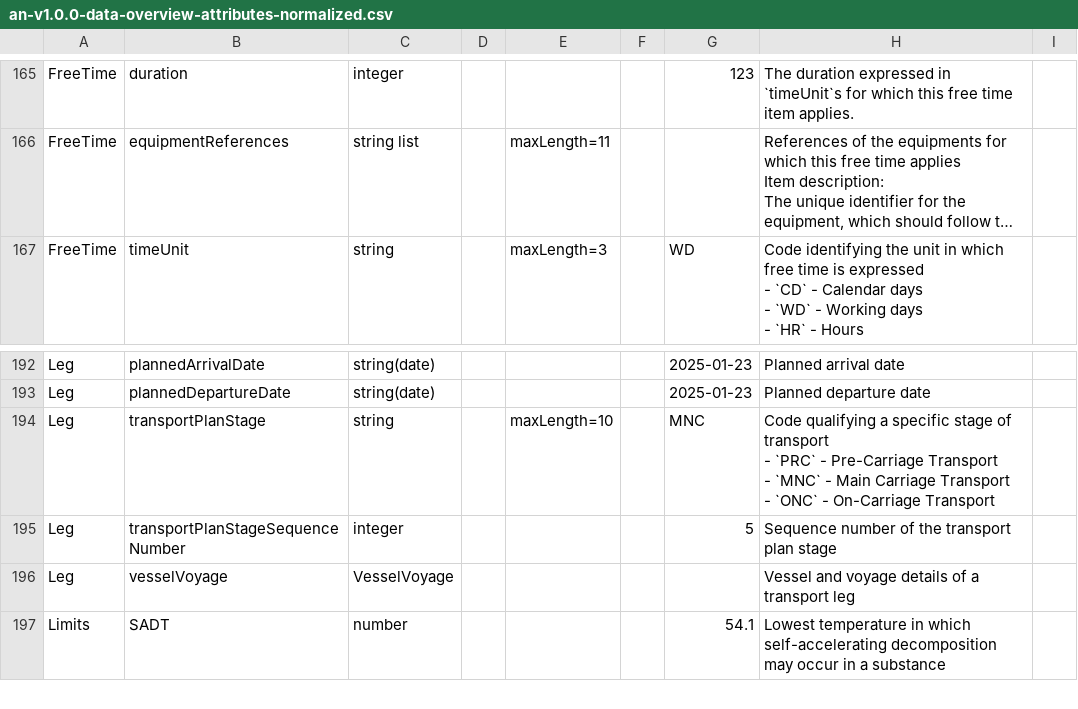
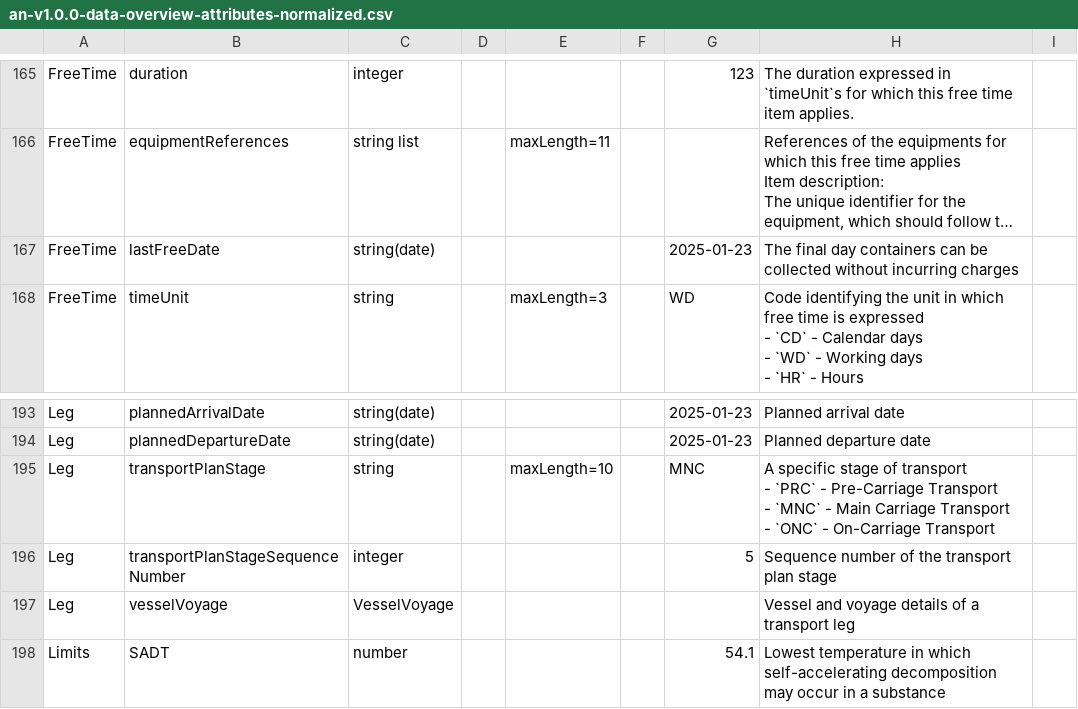
Before and after one commit to dcsaorg/Conformance-Gateway, a CSV file: specifications/generated-resources/standards/an/v100/an-v1.0.0-data-overview-attributes-normalized.csv, drawn as a sheet; only a part is shown, gaps mark what is left out; long unchanged cells end in …; addresses are those after the commit; the diff names each change by its address in the sheet, - before the commit and + after, or states it on an @@ line.

```diff
--- a/specifications/generated-resources/standards/an/v100/an-v1.0.0-data-overview-attributes-normalized.csv
+++ b/specifications/generated-resources/standards/an/v100/an-v1.0.0-data-overview-attributes-normalized.csv
+row 167: FreeTime | lastFreeDate | string(date) |  |  |  | 2025-01-23 | The final day containers can be collected without incurring charges
-H195: Code qualifying a specific stage…
+H195: A specific stage…
```
Also changed, not shown: specifications/generated-resources/standards/an/v100/an-v1.0.0-data-overview-attributes-hierarchical.csv, 4 other files.
